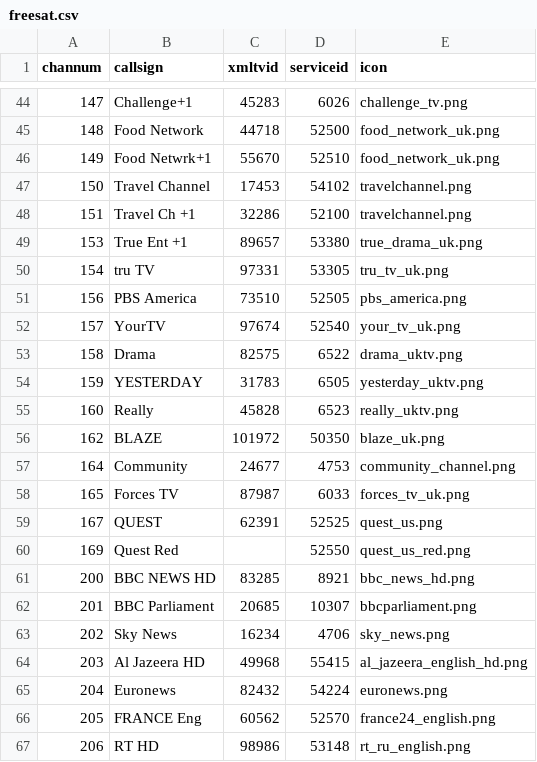
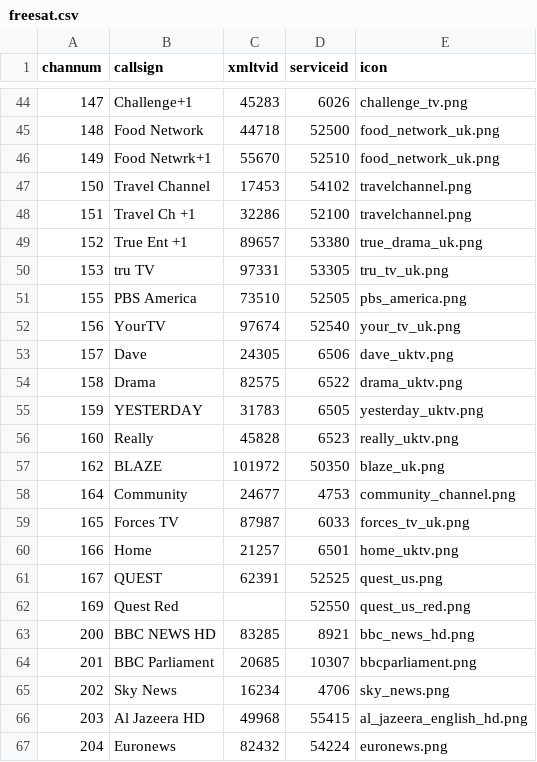
Before and after one commit to ta264/mythtv_channel_manager, a CSV file: contrib/freesat.csv, drawn as a sheet; only a part is shown, gaps mark what is left out; the shorter side is filled out with more unchanged rows.

Commit message:
Add Dave and Home

```diff
--- a/contrib/freesat.csv
+++ b/contrib/freesat.csv
@@ -48,6 +48,7 @@ channum,callsign,xmltvid,serviceid,icon
 151,Travel Ch +1,32286,52100,travelchannel.png
-153,True Ent +1,89657,53380,true_drama_uk.png
-154,tru TV,97331,53305,tru_tv_uk.png
-156,PBS America,73510,52505,pbs_america.png
-157,YourTV,97674,52540,your_tv_uk.png
+152,True Ent +1,89657,53380,true_drama_uk.png
+153,tru TV,97331,53305,tru_tv_uk.png
+155,PBS America,73510,52505,pbs_america.png
+156,YourTV,97674,52540,your_tv_uk.png
+157,Dave,24305,6506,dave_uktv.png
 158,Drama,82575,6522,drama_uktv.png
@@ -58,2 +59,3 @@ channum,callsign,xmltvid,serviceid,icon
 165,Forces TV,87987,6033,forces_tv_uk.png
+166,Home,21257,6501,home_uktv.png
 167,QUEST,62391,52525,quest_us.png
```
